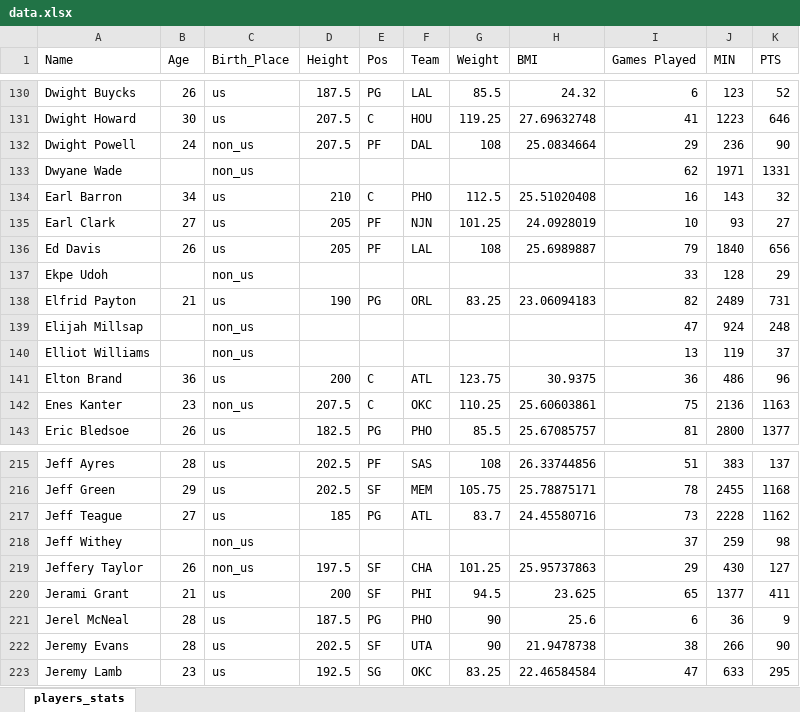
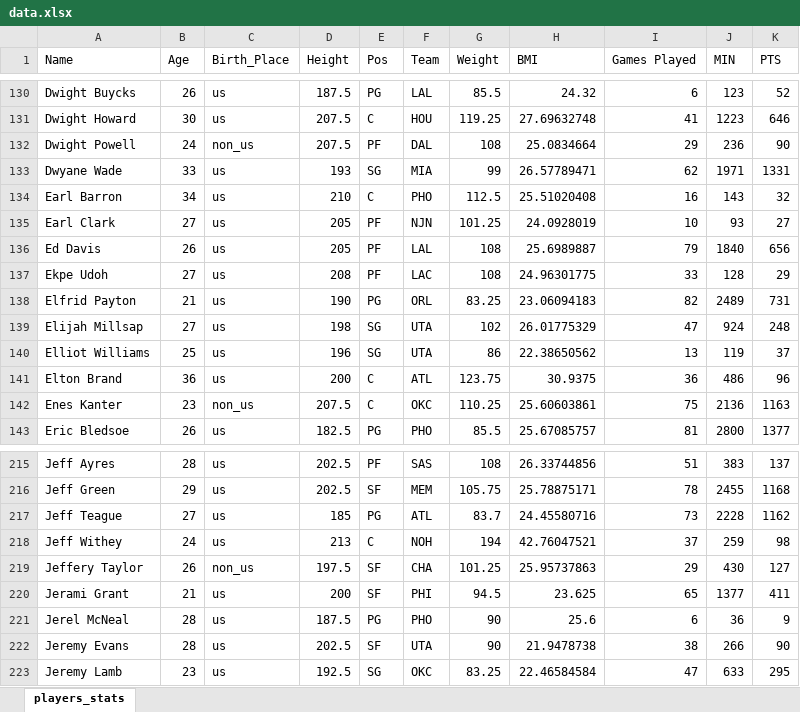
Before and after one commit to KamilZPWr/ModelsOfLinearRegression, an Excel workbook: data.xlsx, sheet players_stats, drawn as a sheet; only a part is shown, gaps mark what is left out; values as stored, in another font and other column widths than the file's, no borders; the diff covers the shown part only; the diff names each change by its address in the sheet, - before the commit and + after, or states it on an @@ line.

```diff
--- a/data.xlsx (sheet players_stats)
+++ b/data.xlsx (sheet players_stats)
-B133 (Age): (empty)
+B133 (Age): 33
-C133 (Birth_Place): non_us
+C133 (Birth_Place): us
-D133 (Height): (empty)
+D133 (Height): 193
-E133 (Pos): (empty)
+E133 (Pos): SG
-F133 (Team): (empty)
+F133 (Team): MIA
-G133 (Weight): (empty)
+G133 (Weight): 99
-H133 (BMI): (empty)
+H133 (BMI): 26.57789471
-B137 (Age): (empty)
+B137 (Age): 27
-C137 (Birth_Place): non_us
+C137 (Birth_Place): us
-D137 (Height): (empty)
+D137 (Height): 208
-E137 (Pos): (empty)
+E137 (Pos): PF
-F137 (Team): (empty)
+F137 (Team): LAC
-G137 (Weight): (empty)
+G137 (Weight): 108
-H137 (BMI): (empty)
+H137 (BMI): 24.96301775
-B139 (Age): (empty)
+B139 (Age): 27
-C139:C140 (Birth_Place): non_us
+C139:C140 (Birth_Place): us
-D139 (Height): (empty)
+D139 (Height): 198
-E139:E140 (Pos): (empty)
+E139:E140 (Pos): SG
-F139:F140 (Team): (empty)
+F139:F140 (Team): UTA
-G139 (Weight): (empty)
+G139 (Weight): 102
-H139 (BMI): (empty)
+H139 (BMI): 26.01775329
-B140 (Age): (empty)
+B140 (Age): 25
-D140 (Height): (empty)
+D140 (Height): 196
-G140 (Weight): (empty)
+G140 (Weight): 86
-H140 (BMI): (empty)
+H140 (BMI): 22.38650562
-B218 (Age): (empty)
+B218 (Age): 24
-C218 (Birth_Place): non_us
+C218 (Birth_Place): us
-D218 (Height): (empty)
+D218 (Height): 213
-E218 (Pos): (empty)
+E218 (Pos): C
-F218 (Team): (empty)
+F218 (Team): NOH
-G218 (Weight): (empty)
+G218 (Weight): 194
-H218 (BMI): (empty)
+H218 (BMI): 42.76047521
```
Also changed, not shown: 348 edited cells elsewhere in this sheet, formulas that keep their value.
